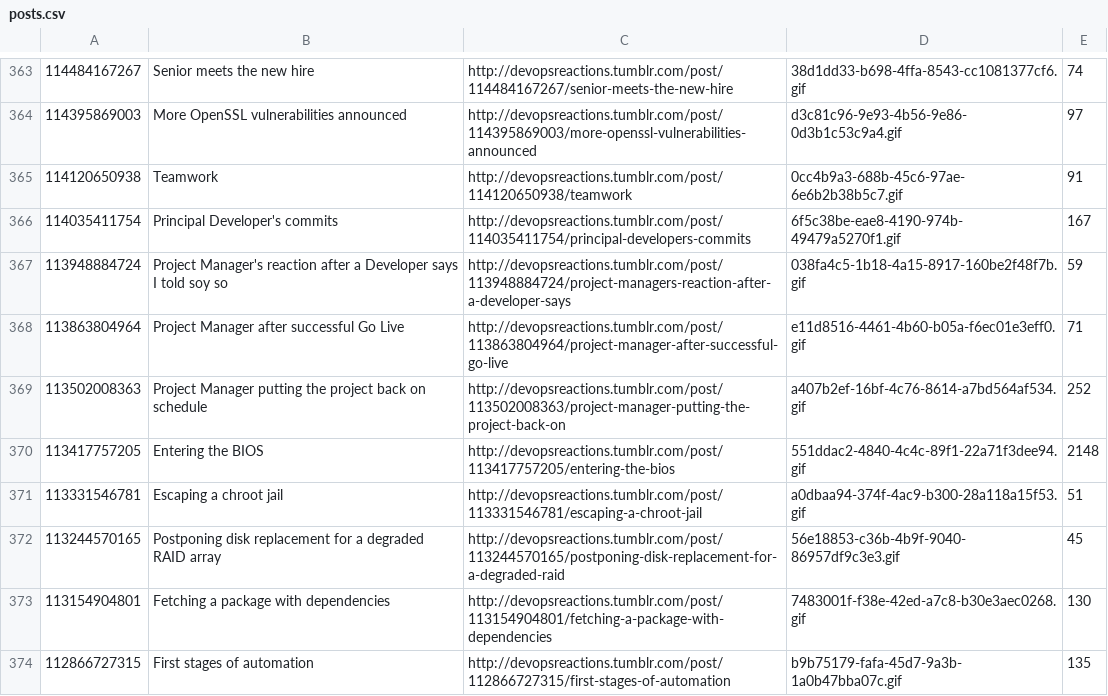
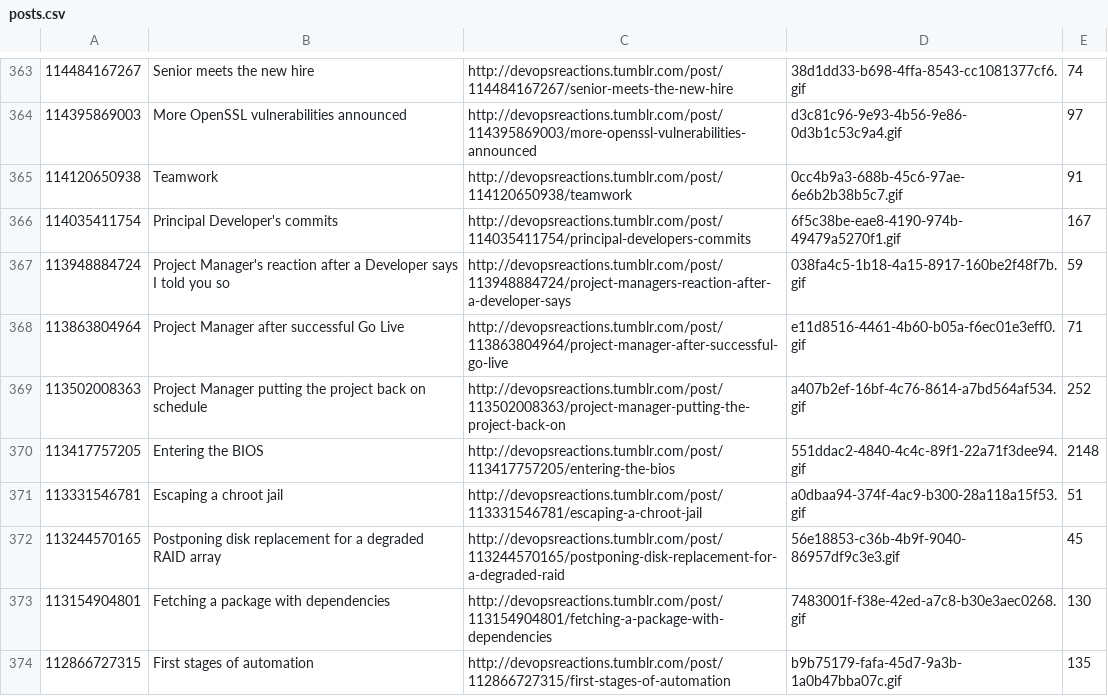
Before and after one commit to seanpm2001/reaction-pics, a CSV file: tumblr/data/posts.csv, drawn as a sheet; only a part is shown, gaps mark what is left out.

Commit message:
Fix typo in post title

```diff
--- a/tumblr/data/posts.csv
+++ b/tumblr/data/posts.csv
@@ -366,3 +366,3 @@
 114035411754,Principal Developer's commits,http://devopsreactions.tumblr.com/post/114035411754/principal-developers-commits,6f5c38be-eae8-4190-974b-49479a5270f1.gif,167
-113948884724,Project Manager's reaction after a Developer says I told soy so,http://devopsreactions.tumblr.com/post/113948884724/project-managers-reaction-after-a-developer-says,038fa4c5-1b18-4a15-8917-160be2f48f7b.gif,59
+113948884724,Project Manager's reaction after a Developer says I told you so,http://devopsreactions.tumblr.com/post/113948884724/project-managers-reaction-after-a-developer-says,038fa4c5-1b18-4a15-8917-160be2f48f7b.gif,59
 113863804964,Project Manager after successful Go Live,http://devopsreactions.tumblr.com/post/113863804964/project-manager-after-successful-go-live,e11d8516-4461-4b60-b05a-f6ec01e3eff0.gif,71
```
